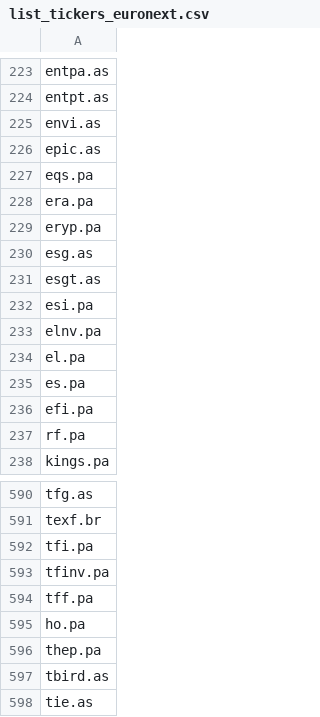
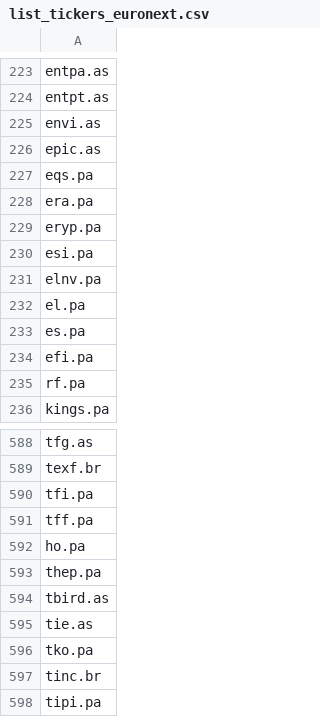
Before and after one commit to QGdtsc/dashboard_qg_yf_csv, a CSV file: list_tickers_euronext.csv, drawn as a sheet; only a part is shown, gaps mark what is left out; the shorter side is filled out with more unchanged rows; the diff names each change by its address in the sheet, - before the commit and + after, or states it on an @@ line.

Commit message:
Upload files via python

```diff
--- a/list_tickers_euronext.csv
+++ b/list_tickers_euronext.csv
-row 230: esg.as
-row 231: esgt.as
-row 593: tfinv.pa
```
